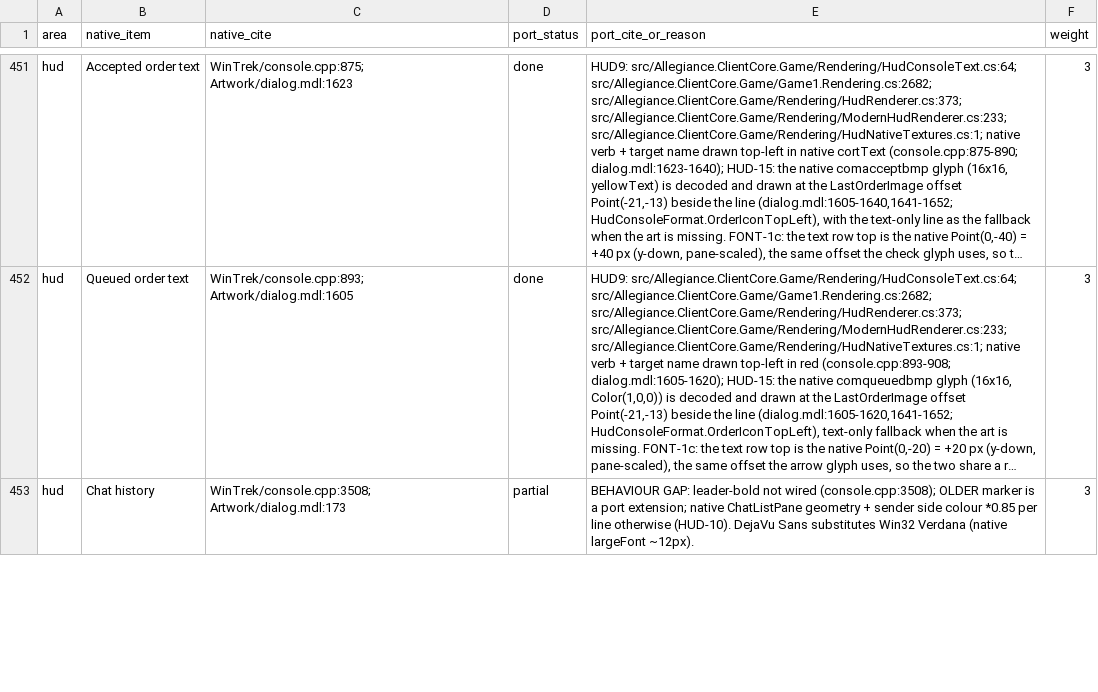
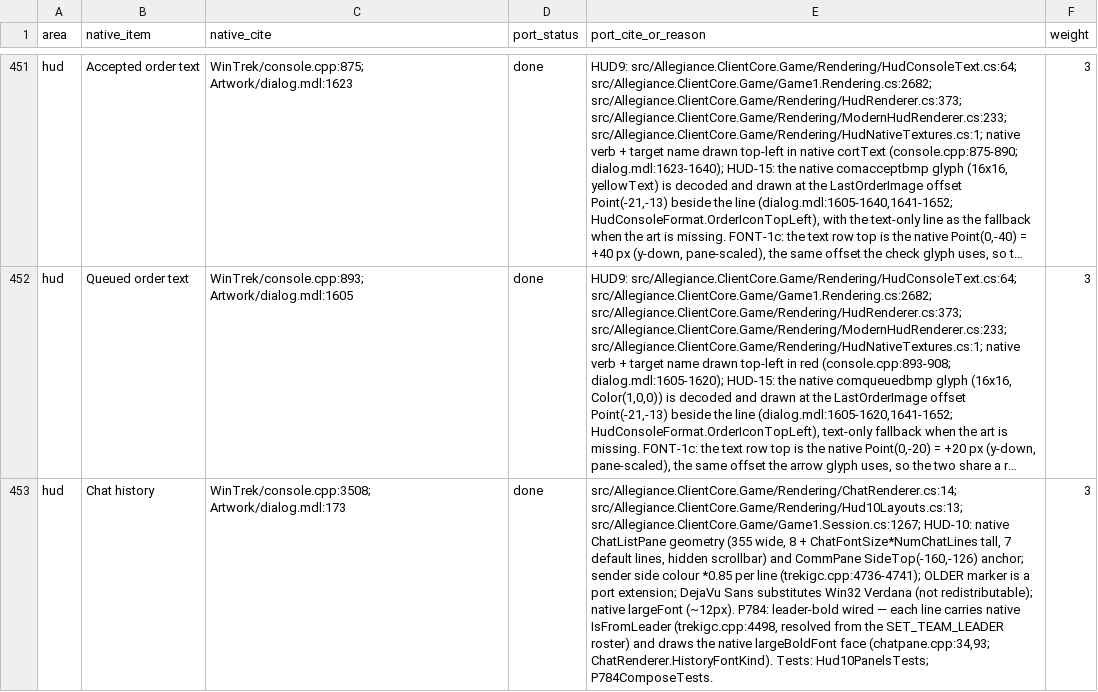
Before and after one commit to dominusbelial/AllegianceCore-public, a CSV file: docs/parity/parity-matrix.csv, drawn as a sheet; only a part is shown, gaps mark what is left out; long unchanged cells end in …; the diff covers the shown part only; the diff names each change by its address in the sheet, - before the commit and + after, or states it on an @@ line.

```diff
--- a/docs/parity/parity-matrix.csv
+++ b/docs/parity/parity-matrix.csv
-D453 (port_status): partial
+D453 (port_status): done
-E453 (port_cite_or_reason): BEHAVIOUR GAP: leader-bold not wired (console.cpp:3508); OLDER marker is a port extension; native ChatListPane geometry + sender side colour *0.85 per line otherwise (HUD-10). DejaVu Sans substitutes Win32 Verdana (native largeFont ~12px).
+E453 (port_cite_or_reason): src/Allegiance.ClientCore.Game/Rendering/ChatRenderer.cs:14; src/Allegiance.ClientCore.Game/Rendering/Hud10Layouts.cs:13; src/Allegiance.ClientCore.Game/Game1.Session.cs:1267; HUD-10: native ChatListPane geometry (355 wide, 8 + ChatFontSize*NumChatLines tall, 7 default lines, hidden scrollbar) and CommPane SideTop(-160,-126) anchor; sender side colour *0.85 per line (trekigc.cpp:4736-4741); OLDER marker is a port extension; DejaVu Sans substitutes Win32 Verdana (not redistributable); native largeFont (~12px). P784: leader-bold wired — each line carries native IsFromLeader (trekigc.cpp:4498, resolved from the SET_TEAM_LEADER roster) and draws the native largeBoldFont face (chatpane.cpp:34,93; ChatRenderer.HistoryFontKind). Tests: Hud10PanelsTests; P784ComposeTests.
```
Also changed, not shown: 6 edited cells elsewhere in this file, 17 other files.
